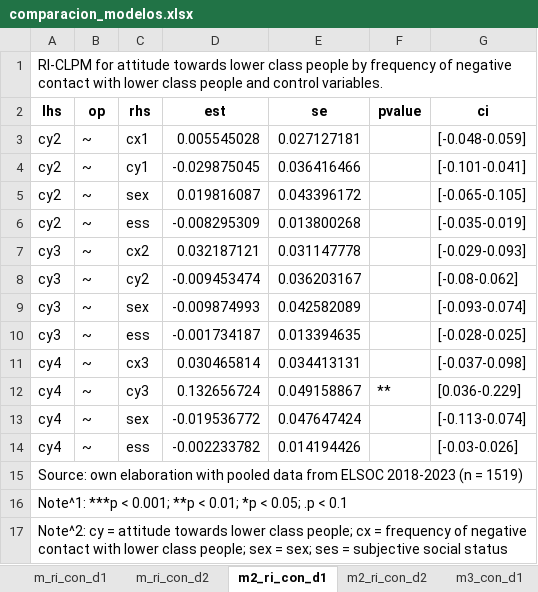
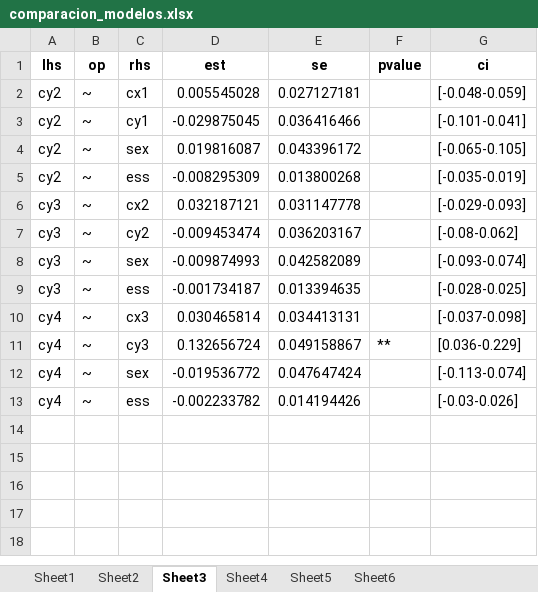
Before and after one commit to Andreas-Lafferte/intergroup-aci, an Excel workbook: output/comparacion_modelos.xlsx, sheet Sheet3, drawn as a sheet; values as stored, in another font and other column widths than the file's, no borders; the diff names each change by its address in the sheet, - before the commit and + after, or states it on an @@ line.

```diff
--- a/output/comparacion_modelos.xlsx (sheet Sheet3)
+++ b/output/comparacion_modelos.xlsx (sheet Sheet3)
-sheet tab: m_ri_con_d1
+sheet tab: Sheet1
-sheet tab: m_ri_con_d2
+sheet tab: Sheet2
-sheet tab: m2_ri_con_d1
+sheet tab: Sheet3
-sheet tab: m2_ri_con_d2
+sheet tab: Sheet4
-sheet tab: m3_con_d1
+sheet tab: Sheet5
-row 1: RI-CLPM for attitude towards lower class people by frequency of negative contact with lower class people and control variables.
-row 15: Source: own elaboration with pooled data from ELSOC 2018-2023 (n = 1519)
-row 16: Note^1: ***p < 0.001; **p < 0.01; *p < 0.05; .p < 0.1
-row 17: Note^2: cy = attitude towards lower class people; cx = frequency of negative contact with lower class people; sex = sex; ses = subjective social status
```
Also changed, not shown: sheet Sheet4, sheet Sheet6, sheet Sheet5, sheet Sheet2, sheet Sheet1, other sheet tabs, 3 other files.
